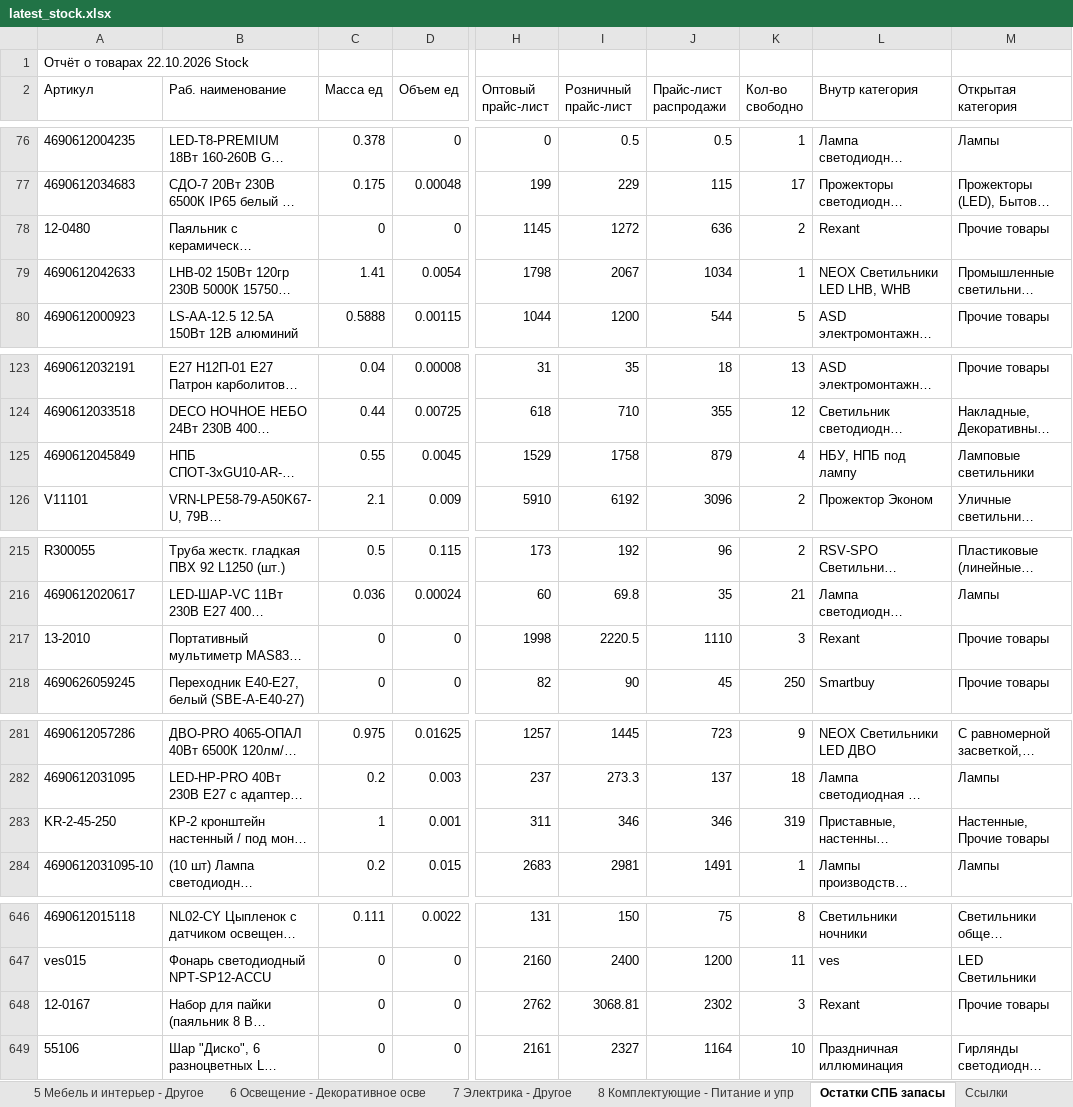
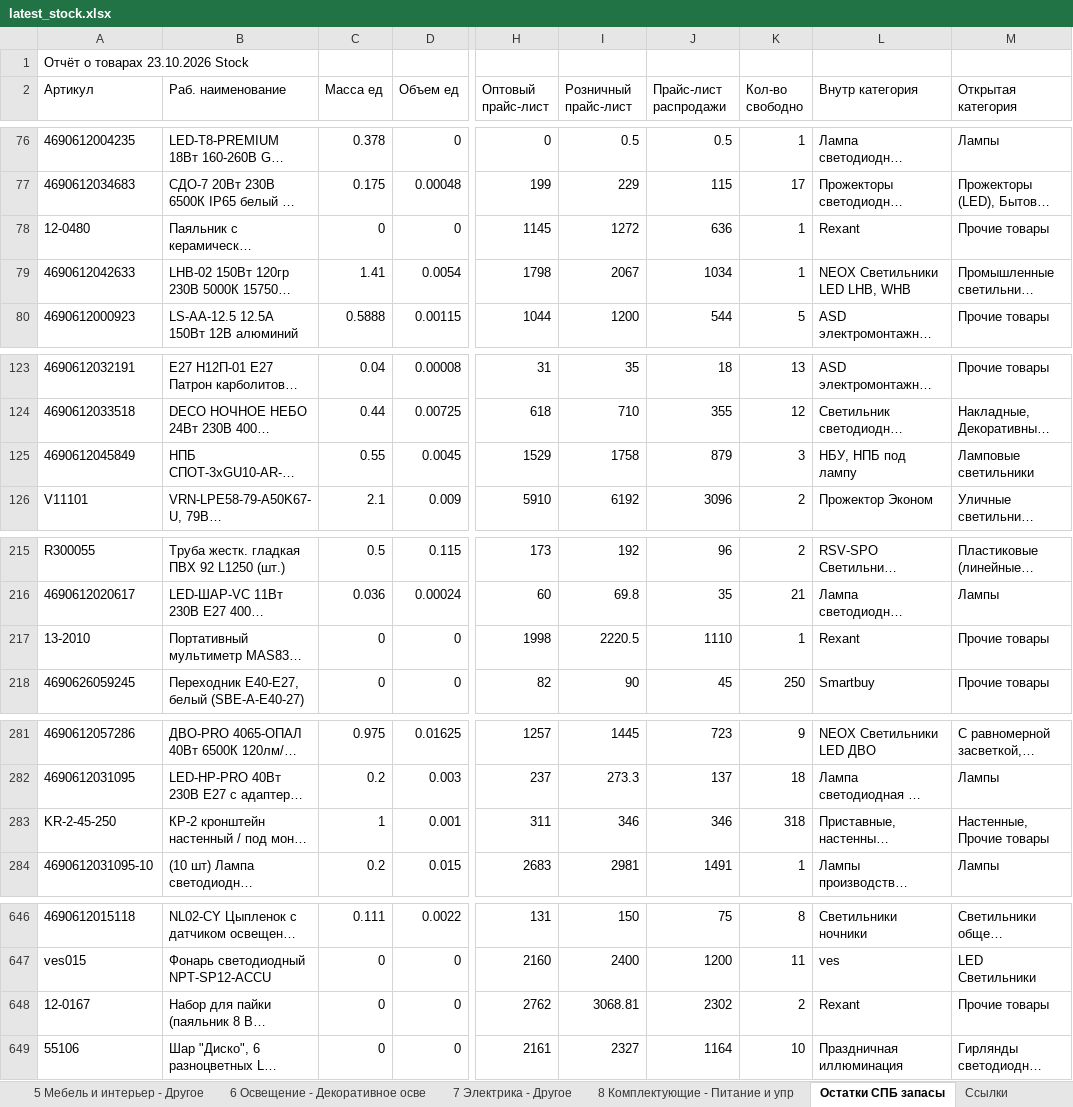
Before and after one commit to shortsfvps/darion-avito-feeds, an Excel workbook: data/latest_stock.xlsx, sheet Остатки СПБ запасы, drawn as a sheet; only a part is shown, gaps mark what is left out; long unchanged cells end in …; values as stored, in another font and other column widths than the file's, no borders; charts and pictures not drawn; the diff covers the shown part only; the diff names each change by its address in the sheet, - before the commit and + after, or states it on an @@ line.

```diff
--- a/data/latest_stock.xlsx (sheet Остатки СПБ запасы)
+++ b/data/latest_stock.xlsx (sheet Остатки СПБ запасы)
-A1 (Артикул): Отчёт о товарах 22.10.2026 Stock
+A1 (Артикул): Отчёт о товарах 23.10.2026 Stock
-K78 (Кол-во свободно): 2
+K78 (Кол-во свободно): 1
-K125 (Кол-во свободно): 4
+K125 (Кол-во свободно): 3
-K217 (Кол-во свободно): 3
+K217 (Кол-во свободно): 1
-K283 (Кол-во свободно): 319
+K283 (Кол-во свободно): 318
-K648 (Кол-во свободно): 3
+K648 (Кол-во свободно): 2
```
Also changed, not shown: 1 edited cell elsewhere in this sheet.
